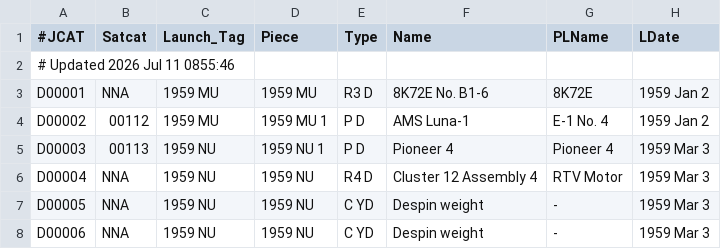
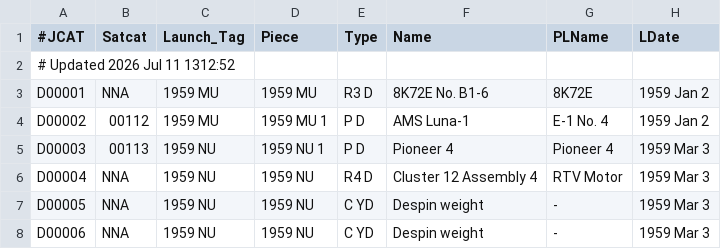
Before and after one commit to sizhewang25/jonathon-space-archive, a TSV file: data/deepcat.tsv, drawn as a sheet; only a part is shown; the diff names each change by its address in the sheet, - before the commit and + after, or states it on an @@ line.

```diff
--- a/data/deepcat.tsv
+++ b/data/deepcat.tsv
-A2 (#JCAT): # Updated 2026 Jul 11 0855:46
+A2 (#JCAT): # Updated 2026 Jul 11 1312:52
```
Also changed, not shown: data/ftocat.tsv, data/geotab.tsv, 5 other files.
